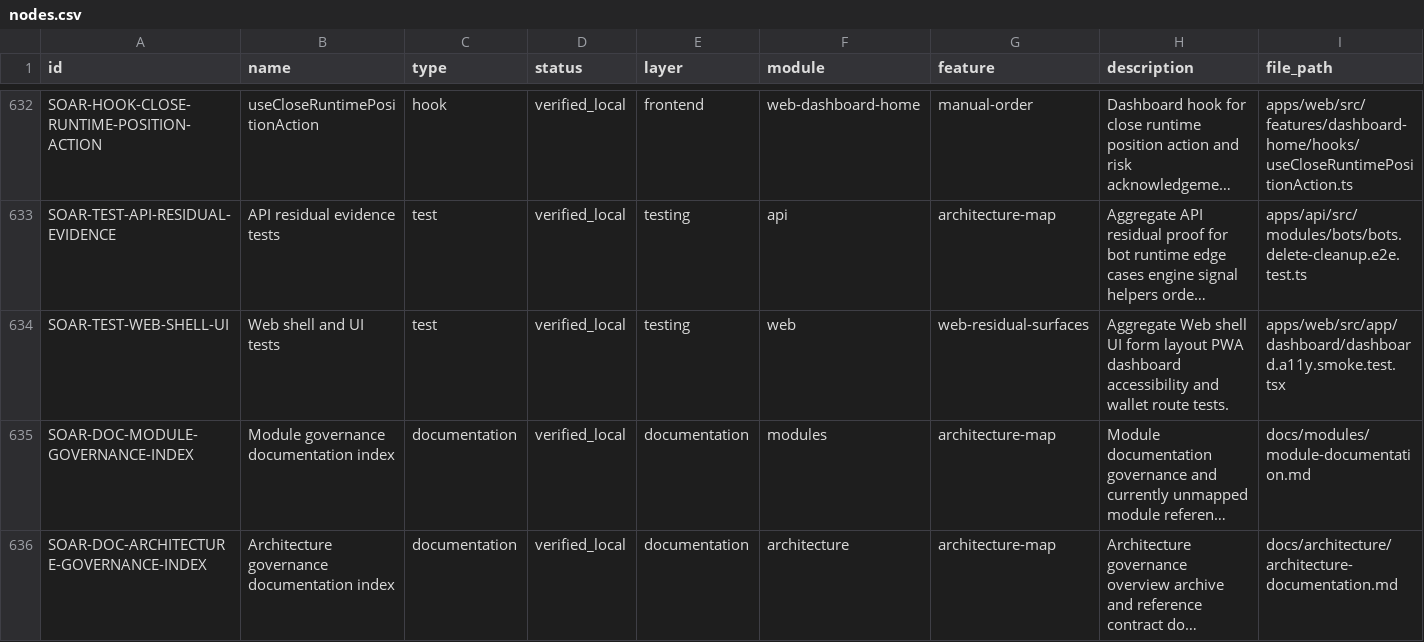
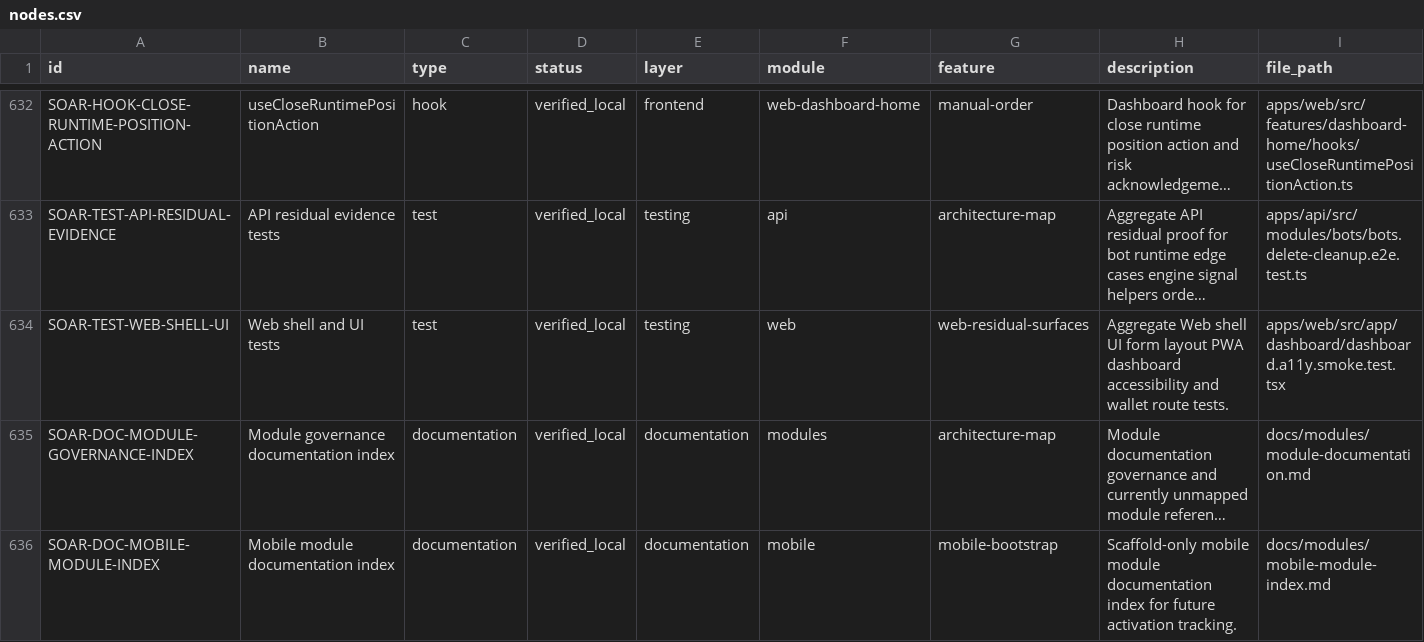
Before and after one commit to Wroblewski-Patryk/Soar, a CSV file: docs/architecture/registry/nodes.csv, drawn as a sheet; only a part is shown, gaps mark what is left out; the shorter side is filled out with more unchanged rows; long unchanged cells end in …; rows hold the shown columns only; the diff covers the shown part only; the diff names each change by its address in the sheet, - before the commit and + after, or states it on an @@ line.

```diff
--- a/docs/architecture/registry/nodes.csv
+++ b/docs/architecture/registry/nodes.csv
+row 636: SOAR-DOC-MOBILE-MODULE-INDEX | Mobile module documentation index | documentation | verified_local | documentation | mobile | mobile-bootstrap | Scaffold-only mobile module documentation index for future activation tracking. | docs/modules/mobile-module-index.md
```
Also changed, not shown: 1 added row and 6 edited cells elsewhere in this file, docs/architecture/registry/tests.csv, docs/operations/runtime-config-ledger.csv, 23 other files.
